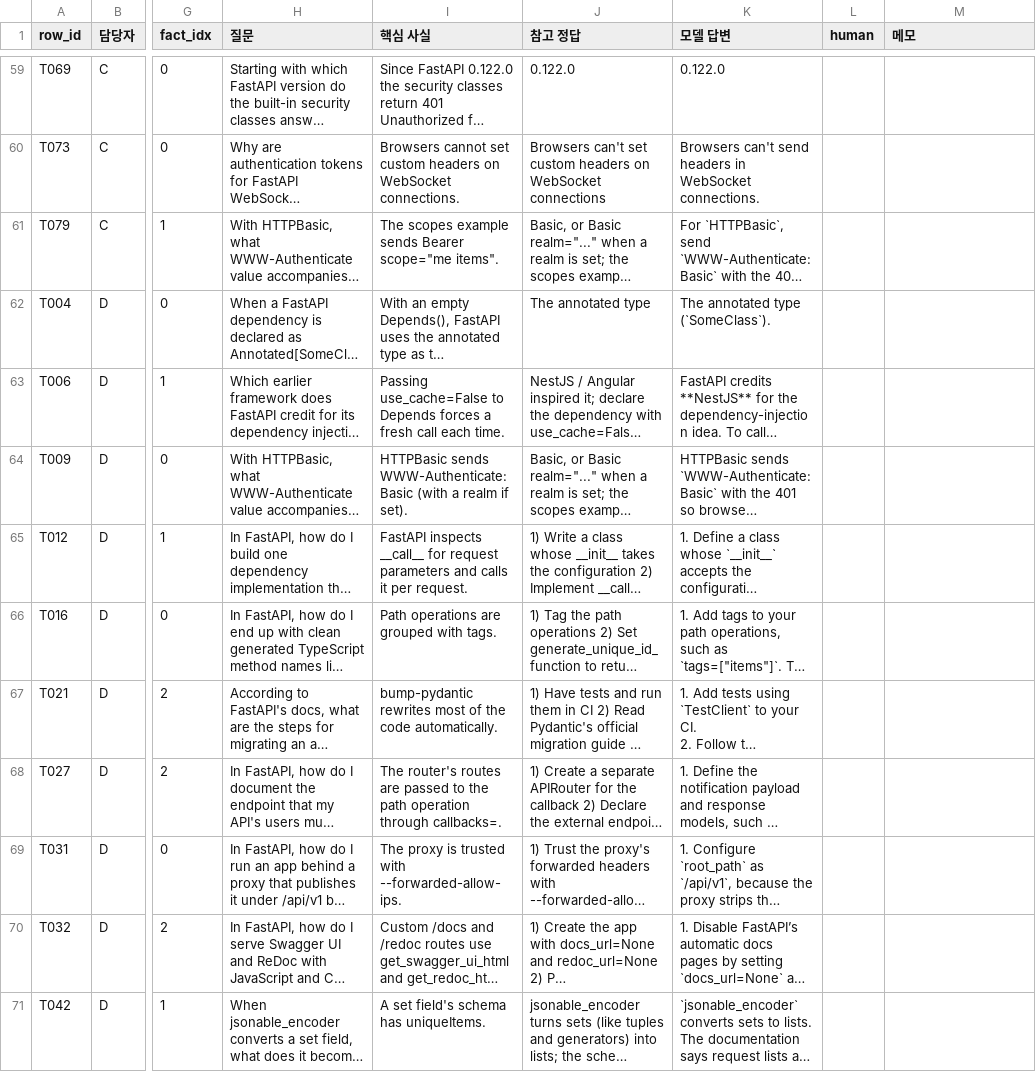
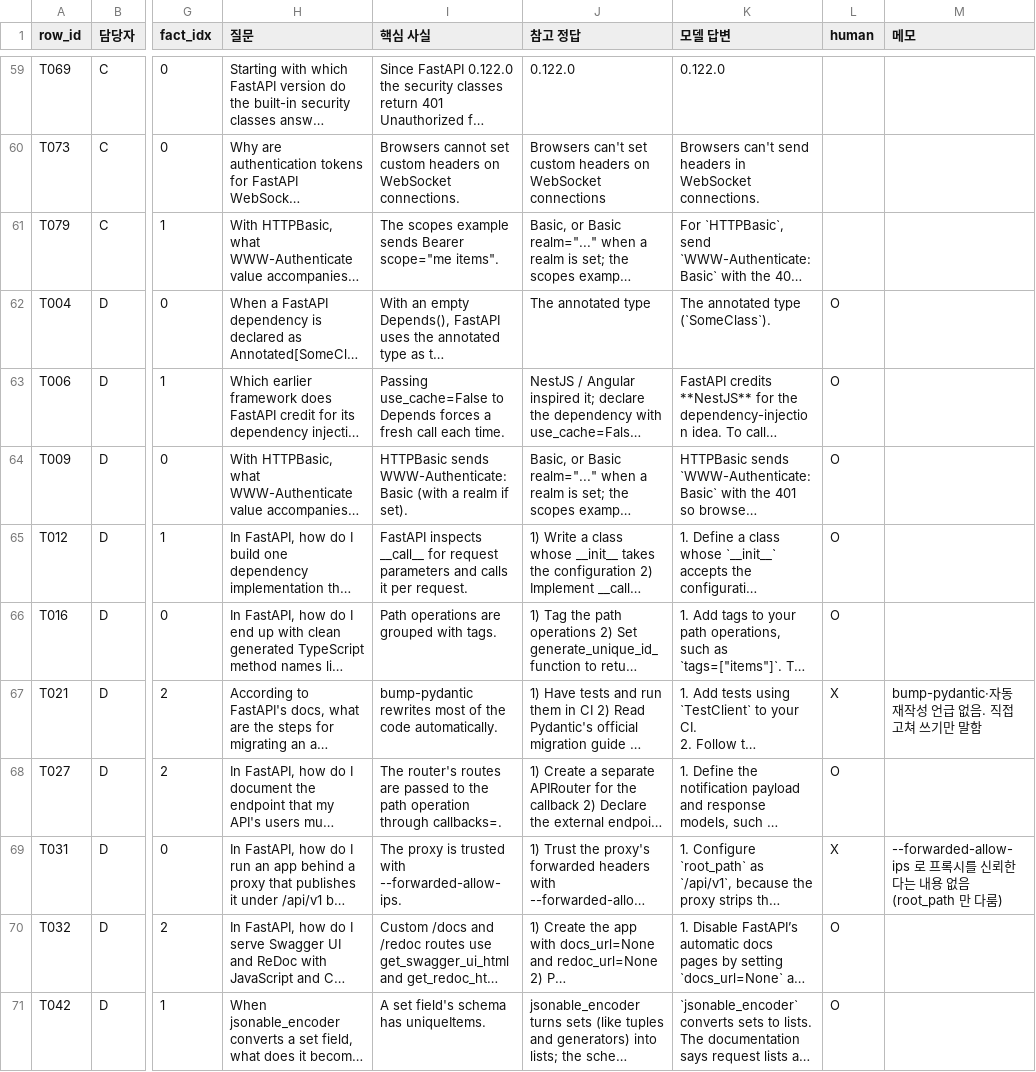
Before and after one commit to akingdbets/token_lab, a CSV file: docs/results/judge_check_test.csv, drawn as a sheet; only a part is shown, gaps mark what is left out; long unchanged cells end in …; the diff covers the shown part only; the diff names each change by its address in the sheet, - before the commit and + after, or states it on an @@ line.

```diff
--- a/docs/results/judge_check_test.csv
+++ b/docs/results/judge_check_test.csv
-L62:L66 (human): (empty)
+L62:L66 (human): O
-L67 (human): (empty)
+L67 (human): X
-M67 (메모): (empty)
+M67 (메모): bump-pydantic·자동 재작성 언급 없음. 직접 고쳐 쓰기만 말함
-L68 (human): (empty)
+L68 (human): O
-L69 (human): (empty)
+L69 (human): X
-M69 (메모): (empty)
+M69 (메모): --forwarded-allow-ips 로 프록시를 신뢰한다는 내용 없음 (root_path 만 다룸)
-L70:L71 (human): (empty)
+L70:L71 (human): O
```
Also changed, not shown: 14 edited cells elsewhere in this file.
